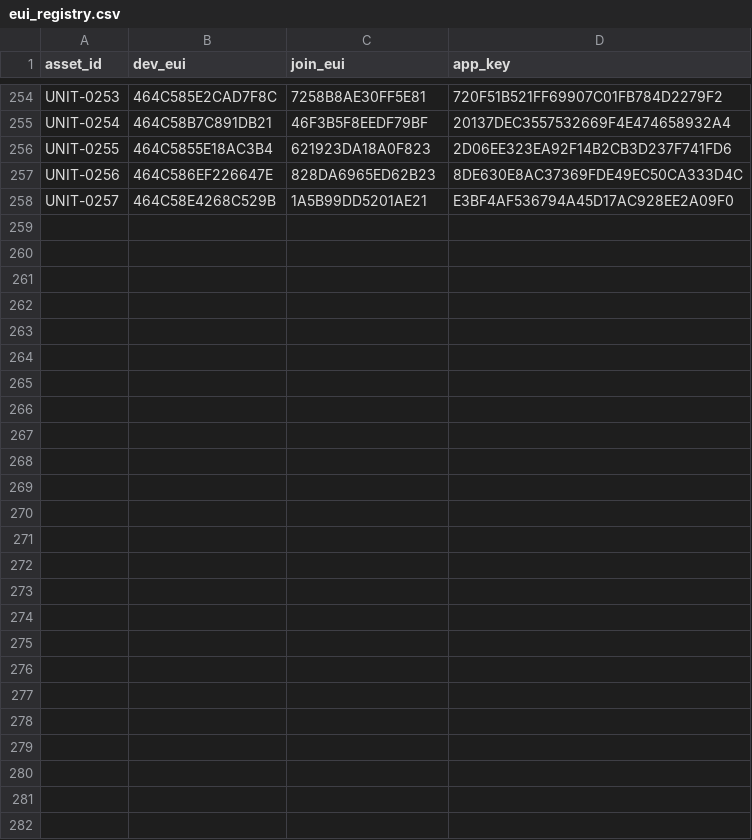
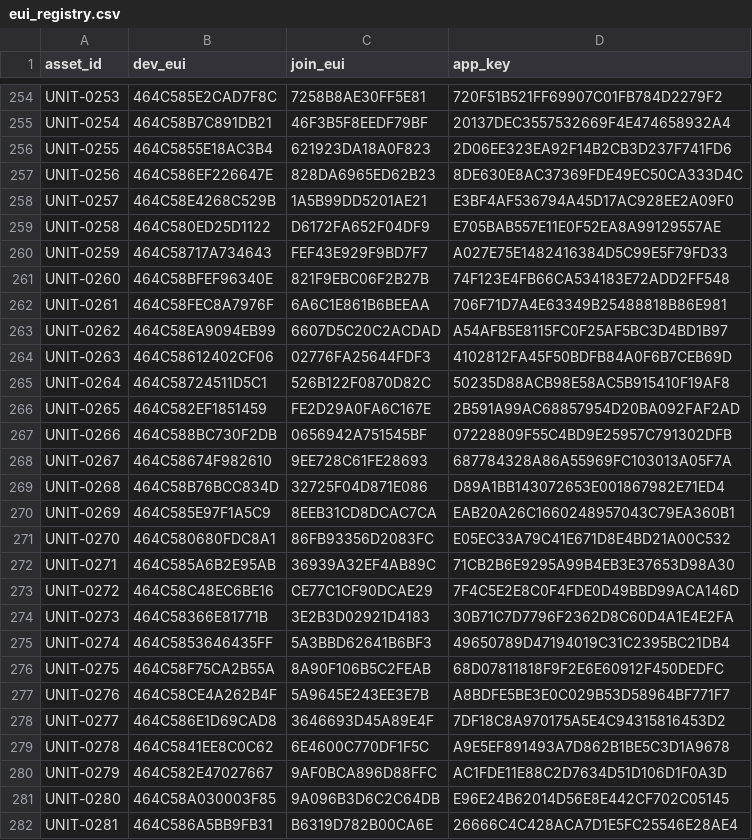
Before and after one commit to quiretech/FeedbackNow, a CSV file: v1.1/onboarding/eui_registry.csv, drawn as a sheet; only a part is shown, gaps mark what is left out.

Commit message:
eu & sfo units

```diff
--- a/v1.1/onboarding/eui_registry.csv
+++ b/v1.1/onboarding/eui_registry.csv
@@ -258 +258,25 @@ UNIT-0256,464C586EF226647E,828DA6965ED62B23,8DE630E8AC37369FDE49EC50CA333D4C
 UNIT-0257,464C58E4268C529B,1A5B99DD5201AE21,E3BF4AF536794A45D17AC928EE2A09F0
+UNIT-0258,464C580ED25D1122,D6172FA652F04DF9,E705BAB557E11E0F52EA8A99129557AE
+UNIT-0259,464C58717A734643,FEF43E929F9BD7F7,A027E75E1482416384D5C99E5F79FD33
+UNIT-0260,464C58BFEF96340E,821F9EBC06F2B27B,74F123E4FB66CA534183E72ADD2FF548
+UNIT-0261,464C58FEC8A7976F,6A6C1E861B6BEEAA,706F71D7A4E63349B25488818B86E981
+UNIT-0262,464C58EA9094EB99,6607D5C20C2ACDAD,A54AFB5E8115FC0F25AF5BC3D4BD1B97
+UNIT-0263,464C58612402CF06,02776FA25644FDF3,4102812FA45F50BDFB84A0F6B7CEB69D
+UNIT-0264,464C58724511D5C1,526B122F0870D82C,50235D88ACB98E58AC5B915410F19AF8
+UNIT-0265,464C582EF1851459,FE2D29A0FA6C167E,2B591A99AC68857954D20BA092FAF2AD
+UNIT-0266,464C588BC730F2DB,0656942A751545BF,07228809F55C4BD9E25957C791302DFB
+UNIT-0267,464C58674F982610,9EE728C61FE28693,687784328A86A55969FC103013A05F7A
+UNIT-0268,464C58B76BCC834D,32725F04D871E086,D89A1BB143072653E001867982E71ED4
+UNIT-0269,464C585E97F1A5C9,8EEB31CD8DCAC7CA,EAB20A26C1660248957043C79EA360B1
+UNIT-0270,464C580680FDC8A1,86FB93356D2083FC,E05EC33A79C41E671D8E4BD21A00C532
+UNIT-0271,464C585A6B2E95AB,36939A32EF4AB89C,71CB2B6E9295A99B4EB3E37653D98A30
+UNIT-0272,464C58C48EC6BE16,CE77C1CF90DCAE29,7F4C5E2E8C0F4FDE0D49BBD99ACA146D
+UNIT-0273,464C58366E81771B,3E2B3D02921D4183,30B71C7D7796F2362D8C60D4A1E4E2FA
+UNIT-0274,464C5853646435FF,5A3BBD62641B6BF3,49650789D47194019C31C2395BC21DB4
+UNIT-0275,464C58F75CA2B55A,8A90F106B5C2FEAB,68D07811818F9F2E6E60912F450DEDFC
+UNIT-0276,464C58CE4A262B4F,5A9645E243EE3E7B,A8BDFE5BE3E0C029B53D58964BF771F7
+UNIT-0277,464C586E1D69CAD8,3646693D45A89E4F,7DF18C8A970175A5E4C94315816453D2
+UNIT-0278,464C5841EE8C0C62,6E4600C770DF1F5C,A9E5EF891493A7D862B1BE5C3D1A9678
+UNIT-0279,464C582E47027667,9AF0BCA896D88FFC,AC1FDE11E88C2D7634D51D106D1F0A3D
+UNIT-0280,464C58A030003F85,9A096B3D6C2C64DB,E96E24B62014D56E8E442CF702C05145
+UNIT-0281,464C586A5BB9FB31,B6319D782B00CA6E,26666C4C428ACA7D1E5FC25546E28AE4
```
Also changed, not shown: v1.1/onboarding/eui_registry_EU868.csv, 3 other files.
